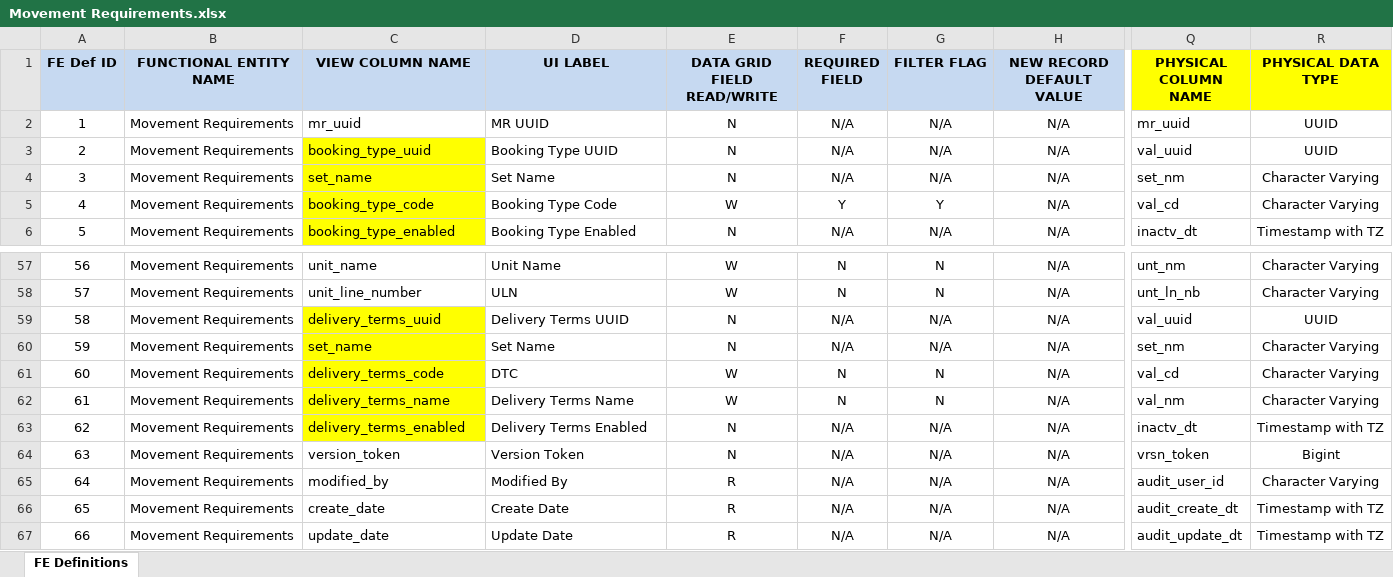
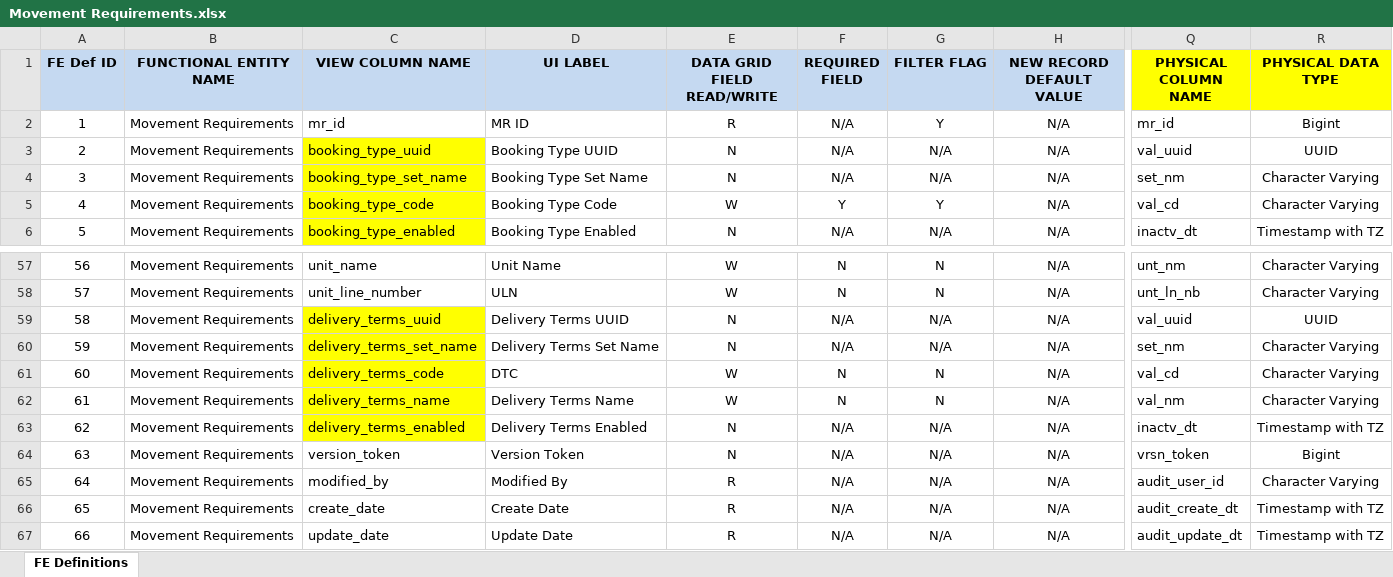
Before and after one commit to nspire909/be-defs, an Excel workbook: BE Defs/Movement Requirements.xlsx, sheet FE Definitions, drawn as a sheet; only a part is shown, gaps mark what is left out; values as stored, in another font and other column widths than the file's, no borders; the diff covers the shown part only; the diff names each change by its address in the sheet, - before the commit and + after, or states it on an @@ line.

```diff
--- a/BE Defs/Movement Requirements.xlsx (sheet FE Definitions)
+++ b/BE Defs/Movement Requirements.xlsx (sheet FE Definitions)
-C2 (VIEW COLUMN NAME): mr_uuid
+C2 (VIEW COLUMN NAME): mr_id
-D2 (UI LABEL): MR UUID
+D2 (UI LABEL): MR ID
-E2 (DATA GRID FIELD READ/WRITE): N
+E2 (DATA GRID FIELD READ/WRITE): R
-G2 (FILTER FLAG): N/A
+G2 (FILTER FLAG): Y
-Q2 (PHYSICAL COLUMN NAME): mr_uuid
+Q2 (PHYSICAL COLUMN NAME): mr_id
-R2 (PHYSICAL DATA TYPE): UUID
+R2 (PHYSICAL DATA TYPE): Bigint
-C4 (VIEW COLUMN NAME): set_name
+C4 (VIEW COLUMN NAME): booking_type_set_name
-D4 (UI LABEL): Set Name
+D4 (UI LABEL): Booking Type Set Name
-C60 (VIEW COLUMN NAME): set_name
+C60 (VIEW COLUMN NAME): delivery_terms_set_name
-D60 (UI LABEL): Set Name
+D60 (UI LABEL): Delivery Terms Set Name
```
Also changed, not shown: 35 edited cells and cell formats elsewhere in this sheet, formulas that keep their value, Master BE Data.xlsx, 5 other files.
